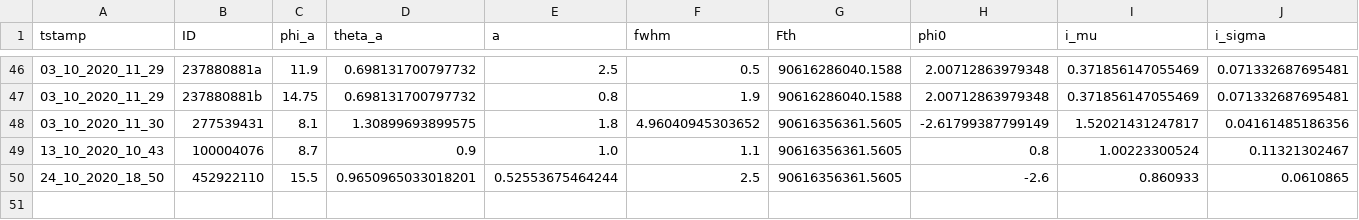
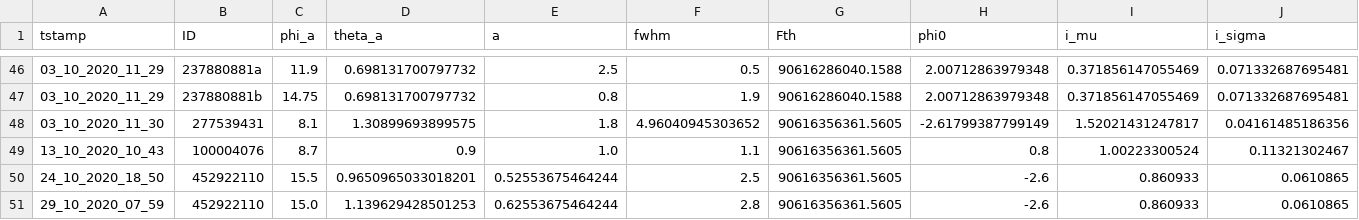
Before and after one commit to ekaterinailin/MalachiteMountains, a CSV file: data/summary/inits.csv, drawn as a sheet; only a part is shown, gaps mark what is left out; rows hold the shown columns only; the diff names each change by its address in the sheet, - before the commit and + after, or states it on an @@ line.

```diff
--- a/data/summary/inits.csv
+++ b/data/summary/inits.csv
+row 51: 29_10_2020_07_59 | 452922110 | 15.0 | 1.139629428501253 | 0.62553675464244 | 2.8 | 90616356361.5605 | -2.6 | 0.860933 | 0.0610865
```
Also changed, not shown: analysis/results/mcmc/mcmc_meta.csv, 2 other files.
